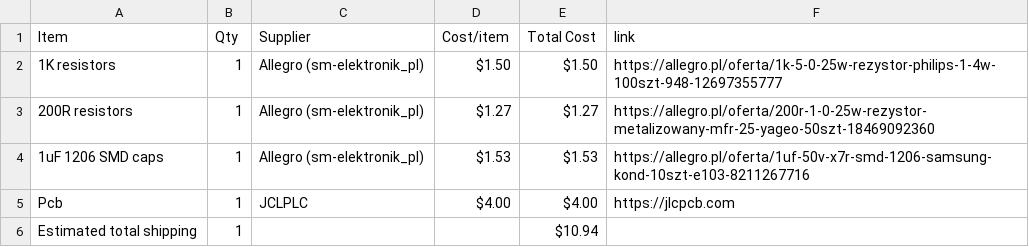
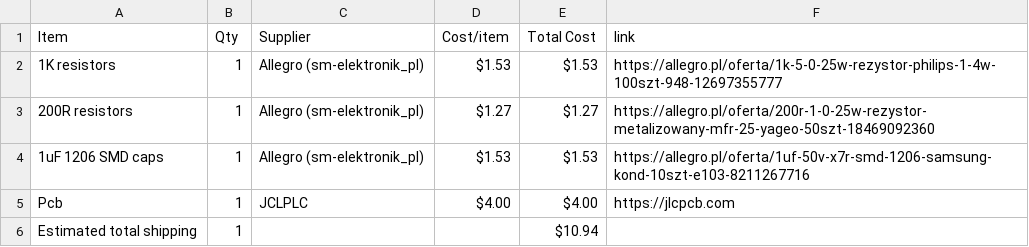
Before and after one commit to maciusiomek/StyloBuzz, a CSV file: BOM.csv, drawn as a sheet.

Commit message:
Sync StyloBuzz from Half Life

```diff
--- a/BOM.csv
+++ b/BOM.csv
@@ -1,3 +1,3 @@
 Item,Qty,Supplier,Cost/item,Total Cost,link
-1K resistors,1,Allegro (sm-elektronik_pl),$1.50,$1.50,https://allegro.pl/oferta/1k-5-0-25w-rezystor-philips-1-4w-100szt-948-12697355777
+1K resistors,1,Allegro (sm-elektronik_pl),$1.53,$1.53,https://allegro.pl/oferta/1k-5-0-25w-rezystor-philips-1-4w-100szt-948-12697355777
 200R resistors,1,Allegro (sm-elektronik_pl),$1.27,$1.27,https://allegro.pl/oferta/200r-1-0-25w-rezystor-metalizowany-mfr-25-yageo-50szt-18469092360
```
